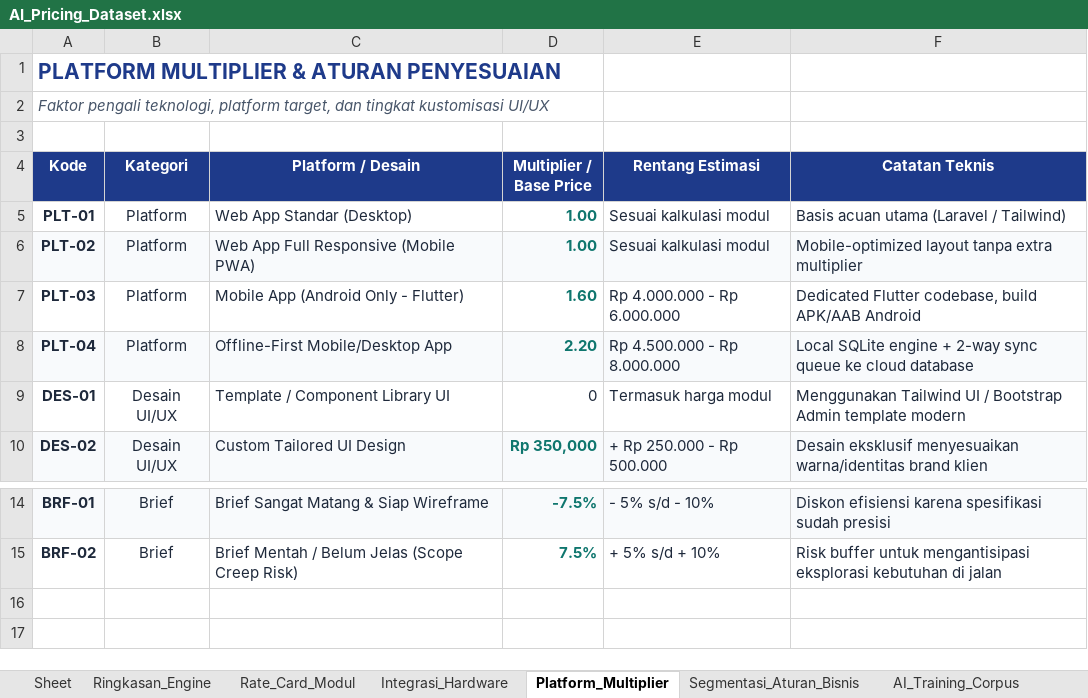
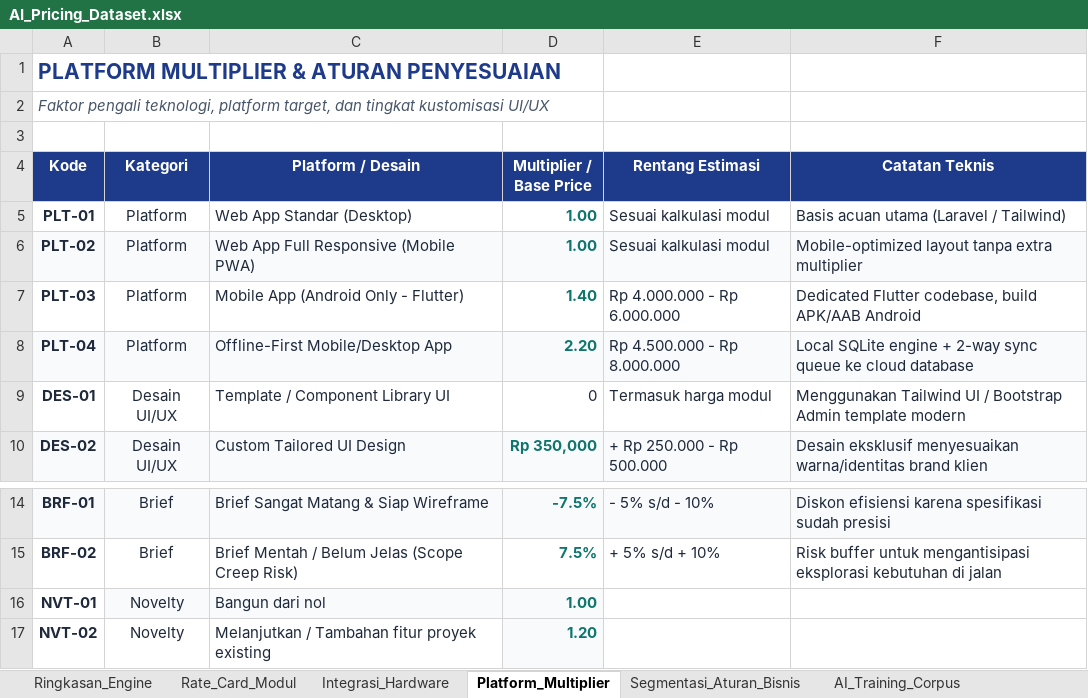
Before and after one commit to detitanbwi/WiroManagement, an Excel workbook: AI_Pricing_Dataset.xlsx, sheet Platform_Multiplier, drawn as a sheet; only a part is shown, gaps mark what is left out; values as stored, in another font and other column widths than the file's, no borders; the diff names each change by its address in the sheet, - before the commit and + after, or states it on an @@ line.

```diff
--- a/AI_Pricing_Dataset.xlsx (sheet Platform_Multiplier)
+++ b/AI_Pricing_Dataset.xlsx (sheet Platform_Multiplier)
-sheet tab: Sheet
-D7 (Multiplier / Base Price): 1.60
+D7 (Multiplier / Base Price): 1.40
+row 16: NVT-01 | Novelty | Bangun dari nol | 1.00
+row 17: NVT-02 | Novelty | Melanjutkan / Tambahan fitur proyek existing | 1.20
```
Also changed, not shown: sheet AI_Training_Corpus, sheet Simulasi_Kalkulator, sheet Rate_Card_Modul, sheet Integrasi_Hardware, 10 other files.
